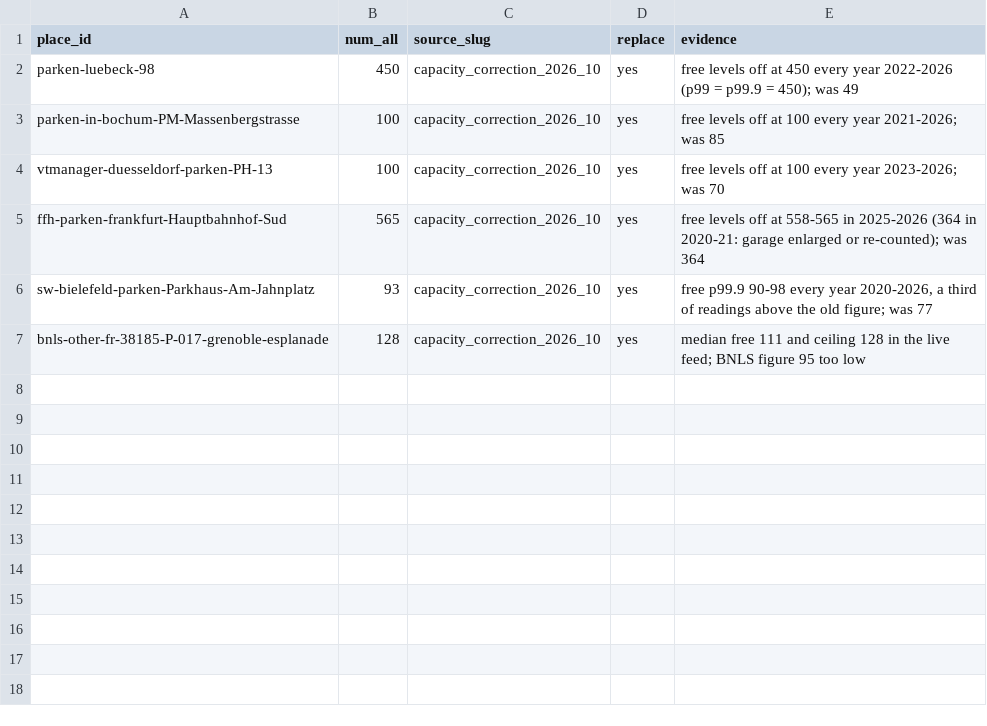
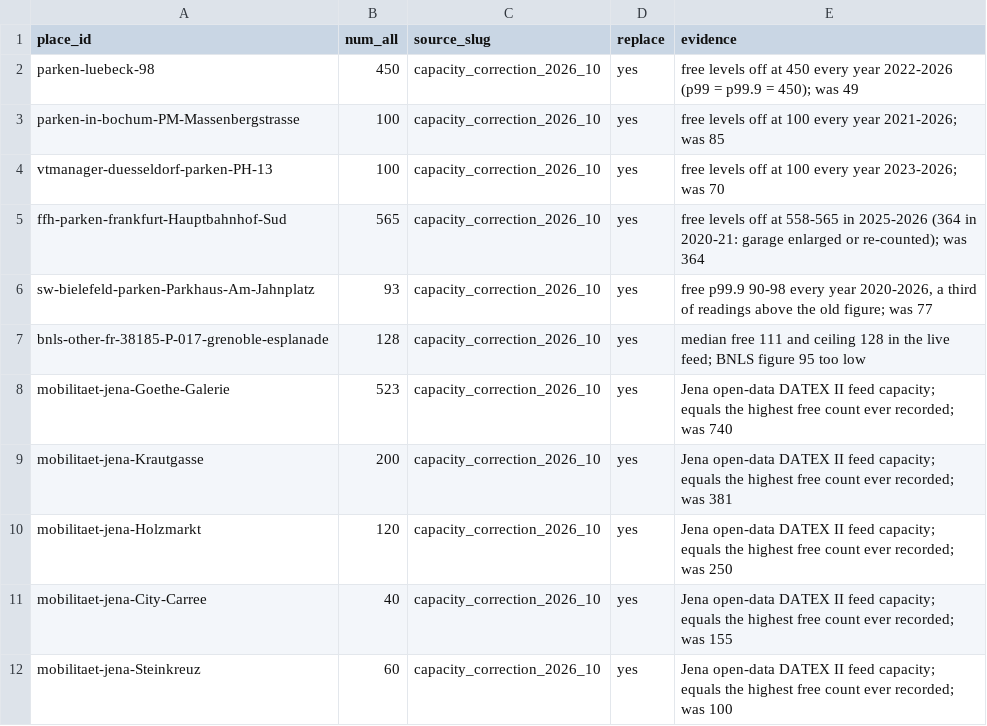
Before and after one commit to friedrichdemmer-ctrl/parking-utilisation, a CSV file: capacity_overrides/corrections_2026-10.csv, drawn as a sheet; the diff names each change by its address in the sheet, - before the commit and + after, or states it on an @@ line.

```diff
--- a/capacity_overrides/corrections_2026-10.csv
+++ b/capacity_overrides/corrections_2026-10.csv
+row 8: mobilitaet-jena-Goethe-Galerie | 523 | capacity_correction_2026_10 | yes | Jena open-data DATEX II feed capacity; equals the highest free count ever recorded; was 740
+row 9: mobilitaet-jena-Krautgasse | 200 | capacity_correction_2026_10 | yes | Jena open-data DATEX II feed capacity; equals the highest free count ever recorded; was 381
+row 10: mobilitaet-jena-Holzmarkt | 120 | capacity_correction_2026_10 | yes | Jena open-data DATEX II feed capacity; equals the highest free count ever recorded; was 250
+row 11: mobilitaet-jena-City-Carree | 40 | capacity_correction_2026_10 | yes | Jena open-data DATEX II feed capacity; equals the highest free count ever recorded; was 155
+row 12: mobilitaet-jena-Steinkreuz | 60 | capacity_correction_2026_10 | yes | Jena open-data DATEX II feed capacity; equals the highest free count ever recorded; was 100
```
Also changed, not shown: 26 other files.
